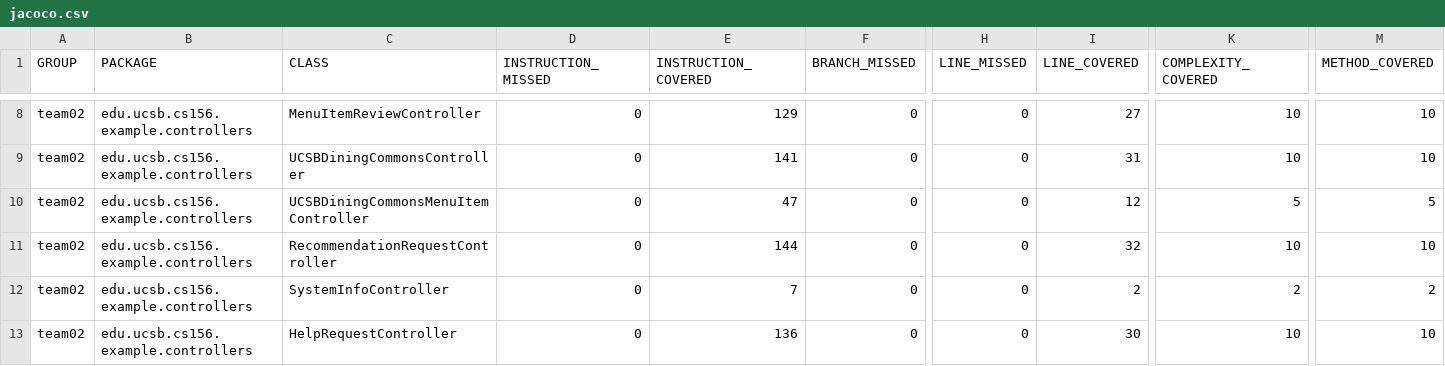
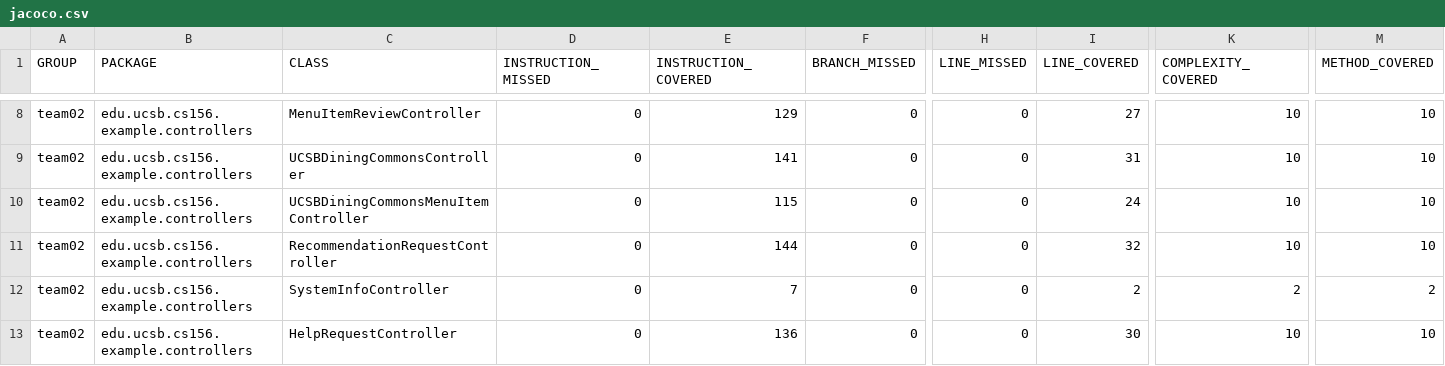
Before and after one commit to ucsb-cs156-w24/team02-w24-6pm-3, a CSV file: prs/64/jacoco/jacoco.csv, drawn as a sheet; only a part is shown, gaps mark what is left out; the diff names each change by its address in the sheet, - before the commit and + after, or states it on an @@ line.

```diff
--- a/prs/64/jacoco/jacoco.csv
+++ b/prs/64/jacoco/jacoco.csv
-E10 (INSTRUCTION_COVERED): 47
+E10 (INSTRUCTION_COVERED): 115
-I10 (LINE_COVERED): 12
+I10 (LINE_COVERED): 24
-K10 (COMPLEXITY_COVERED): 5
+K10 (COMPLEXITY_COVERED): 10
-M10 (METHOD_COVERED): 5
+M10 (METHOD_COVERED): 10
```
Also changed, not shown: 7 other files.
